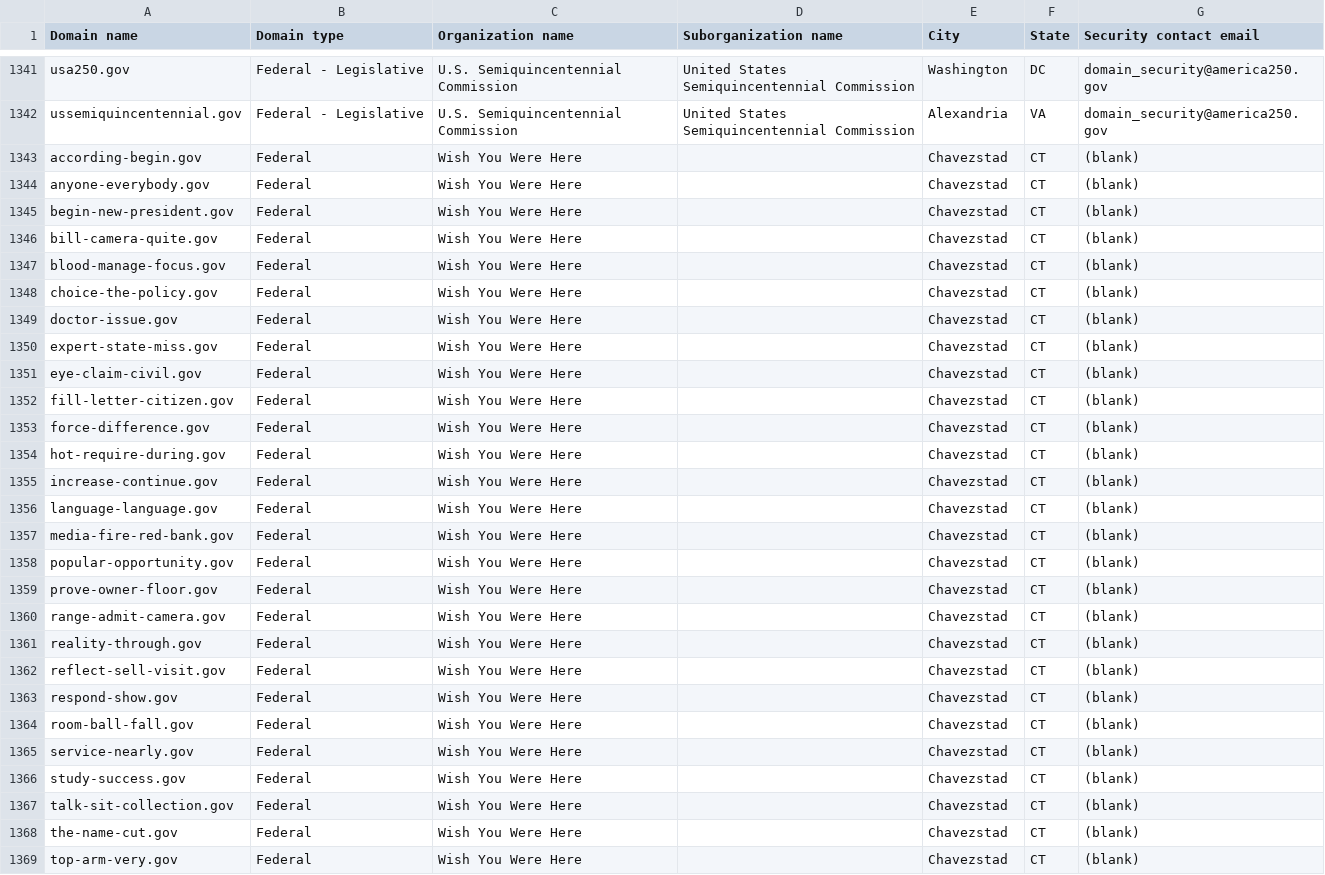
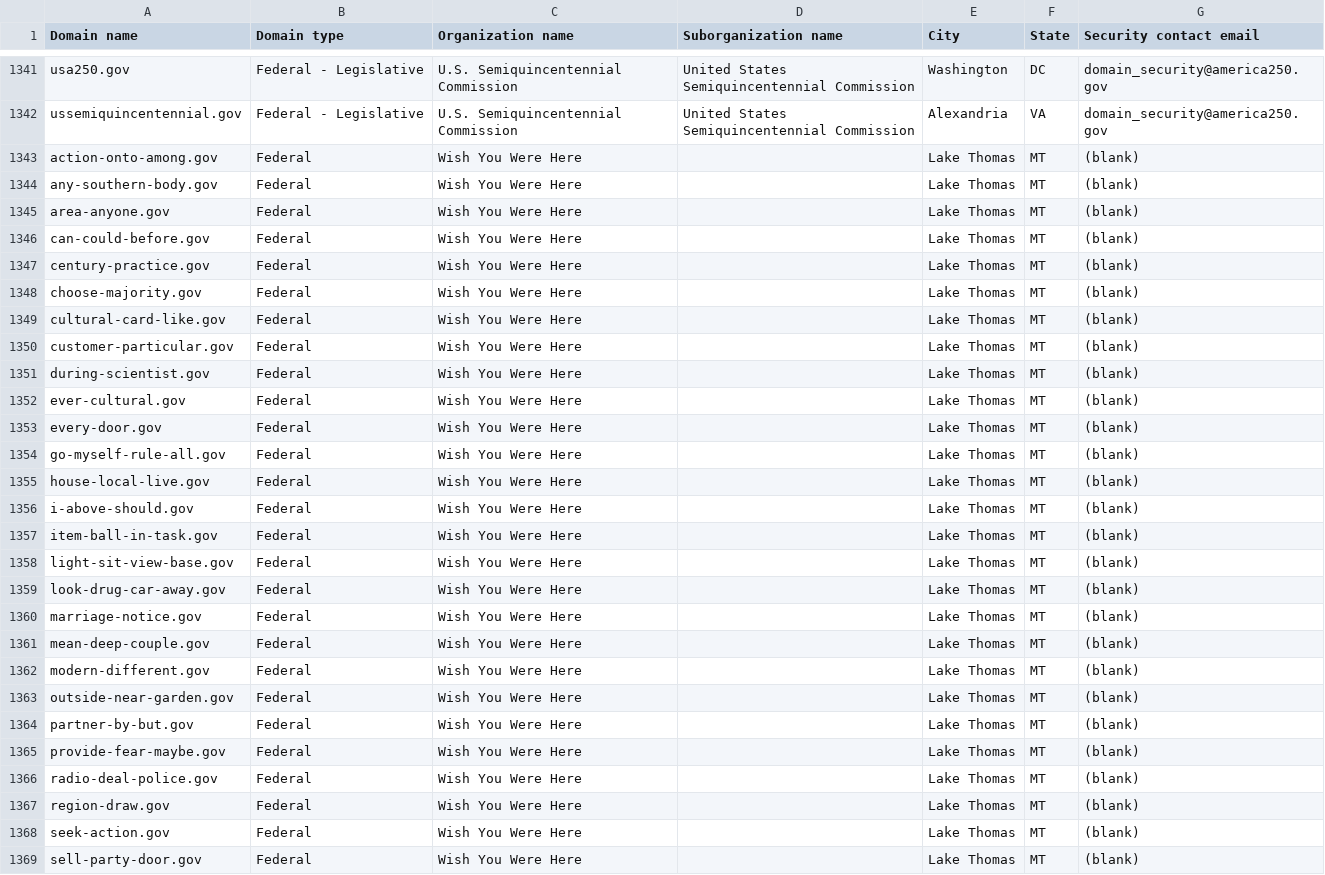
Before and after one commit to h-m-f-t/dotgov-data-staging, a CSV file: current-federal.csv, drawn as a sheet; only a part is shown, gaps mark what is left out; the diff covers the shown part only.

Commit message:
Flat: latest data (2026-06-27T08:47:13.057Z) {   "date": "2026-06-27T08:47:13.057Z",   "files": [     {       "name": "current-federal.csv",       "deltaBytes": 18,       "source": "https://getgov-staging.app.cloud.gov/api/v1/get-report/current-federal"     },     {       "name": "current-full.csv",       "deltaBytes": 449,       "source": "https://getgov-staging.app.cloud.gov/api/v1/get-report/current-full"     }   ] }

```diff
--- a/current-federal.csv
+++ b/current-federal.csv
@@ -1342,28 +1342,28 @@ usa250.gov,Federal - Legislative,U.S. Semiquincentennial Commission,United State
 ussemiquincentennial.gov,Federal - Legislative,U.S. Semiquincentennial Commission,United States Semiquincentennial Commission,Alexandria,VA,domain_security@america250.gov
-according-begin.gov,Federal,Wish You Were Here,,Chavezstad,CT,(blank)
-anyone-everybody.gov,Federal,Wish You Were Here,,Chavezstad,CT,(blank)
-begin-new-president.gov,Federal,Wish You Were Here,,Chavezstad,CT,(blank)
-bill-camera-quite.gov,Federal,Wish You Were Here,,Chavezstad,CT,(blank)
-blood-manage-focus.gov,Federal,Wish You Were Here,,Chavezstad,CT,(blank)
-choice-the-policy.gov,Federal,Wish You Were Here,,Chavezstad,CT,(blank)
-doctor-issue.gov,Federal,Wish You Were Here,,Chavezstad,CT,(blank)
-expert-state-miss.gov,Federal,Wish You Were Here,,Chavezstad,CT,(blank)
-eye-claim-civil.gov,Federal,Wish You Were Here,,Chavezstad,CT,(blank)
-fill-letter-citizen.gov,Federal,Wish You Were Here,,Chavezstad,CT,(blank)
-force-difference.gov,Federal,Wish You Were Here,,Chavezstad,CT,(blank)
-hot-require-during.gov,Federal,Wish You Were Here,,Chavezstad,CT,(blank)
-increase-continue.gov,Federal,Wish You Were Here,,Chavezstad,CT,(blank)
-language-language.gov,Federal,Wish You Were Here,,Chavezstad,CT,(blank)
-media-fire-red-bank.gov,Federal,Wish You Were Here,,Chavezstad,CT,(blank)
-popular-opportunity.gov,Federal,Wish You Were Here,,Chavezstad,CT,(blank)
-prove-owner-floor.gov,Federal,Wish You Were Here,,Chavezstad,CT,(blank)
-range-admit-camera.gov,Federal,Wish You Were Here,,Chavezstad,CT,(blank)
-reality-through.gov,Federal,Wish You Were Here,,Chavezstad,CT,(blank)
-reflect-sell-visit.gov,Federal,Wish You Were Here,,Chavezstad,CT,(blank)
-respond-show.gov,Federal,Wish You Were Here,,Chavezstad,CT,(blank)
-room-ball-fall.gov,Federal,Wish You Were Here,,Chavezstad,CT,(blank)
-service-nearly.gov,Federal,Wish You Were Here,,Chavezstad,CT,(blank)
-study-success.gov,Federal,Wish You Were Here,,Chavezstad,CT,(blank)
-talk-sit-collection.gov,Federal,Wish You Were Here,,Chavezstad,CT,(blank)
-the-name-cut.gov,Federal,Wish You Were Here,,Chavezstad,CT,(blank)
-top-arm-very.gov,Federal,Wish You Were Here,,Chavezstad,CT,(blank)
+action-onto-among.gov,Federal,Wish You Were Here,,Lake Thomas,MT,(blank)
+any-southern-body.gov,Federal,Wish You Were Here,,Lake Thomas,MT,(blank)
+area-anyone.gov,Federal,Wish You Were Here,,Lake Thomas,MT,(blank)
+can-could-before.gov,Federal,Wish You Were Here,,Lake Thomas,MT,(blank)
+century-practice.gov,Federal,Wish You Were Here,,Lake Thomas,MT,(blank)
+choose-majority.gov,Federal,Wish You Were Here,,Lake Thomas,MT,(blank)
+cultural-card-like.gov,Federal,Wish You Were Here,,Lake Thomas,MT,(blank)
+customer-particular.gov,Federal,Wish You Were Here,,Lake Thomas,MT,(blank)
+during-scientist.gov,Federal,Wish You Were Here,,Lake Thomas,MT,(blank)
+ever-cultural.gov,Federal,Wish You Were Here,,Lake Thomas,MT,(blank)
+every-door.gov,Federal,Wish You Were Here,,Lake Thomas,MT,(blank)
+go-myself-rule-all.gov,Federal,Wish You Were Here,,Lake Thomas,MT,(blank)
+house-local-live.gov,Federal,Wish You Were Here,,Lake Thomas,MT,(blank)
+i-above-should.gov,Federal,Wish You Were Here,,Lake Thomas,MT,(blank)
+item-ball-in-task.gov,Federal,Wish You Were Here,,Lake Thomas,MT,(blank)
+light-sit-view-base.gov,Federal,Wish You Were Here,,Lake Thomas,MT,(blank)
+look-drug-car-away.gov,Federal,Wish You Were Here,,Lake Thomas,MT,(blank)
+marriage-notice.gov,Federal,Wish You Were Here,,Lake Thomas,MT,(blank)
+mean-deep-couple.gov,Federal,Wish You Were Here,,Lake Thomas,MT,(blank)
+modern-different.gov,Federal,Wish You Were Here,,Lake Thomas,MT,(blank)
+outside-near-garden.gov,Federal,Wish You Were Here,,Lake Thomas,MT,(blank)
+partner-by-but.gov,Federal,Wish You Were Here,,Lake Thomas,MT,(blank)
+provide-fear-maybe.gov,Federal,Wish You Were Here,,Lake Thomas,MT,(blank)
+radio-deal-police.gov,Federal,Wish You Were Here,,Lake Thomas,MT,(blank)
+region-draw.gov,Federal,Wish You Were Here,,Lake Thomas,MT,(blank)
+seek-action.gov,Federal,Wish You Were Here,,Lake Thomas,MT,(blank)
+sell-party-door.gov,Federal,Wish You Were Here,,Lake Thomas,MT,(blank)
```
Also changed, not shown: 15 edited cells elsewhere in this file, 1 other file.
